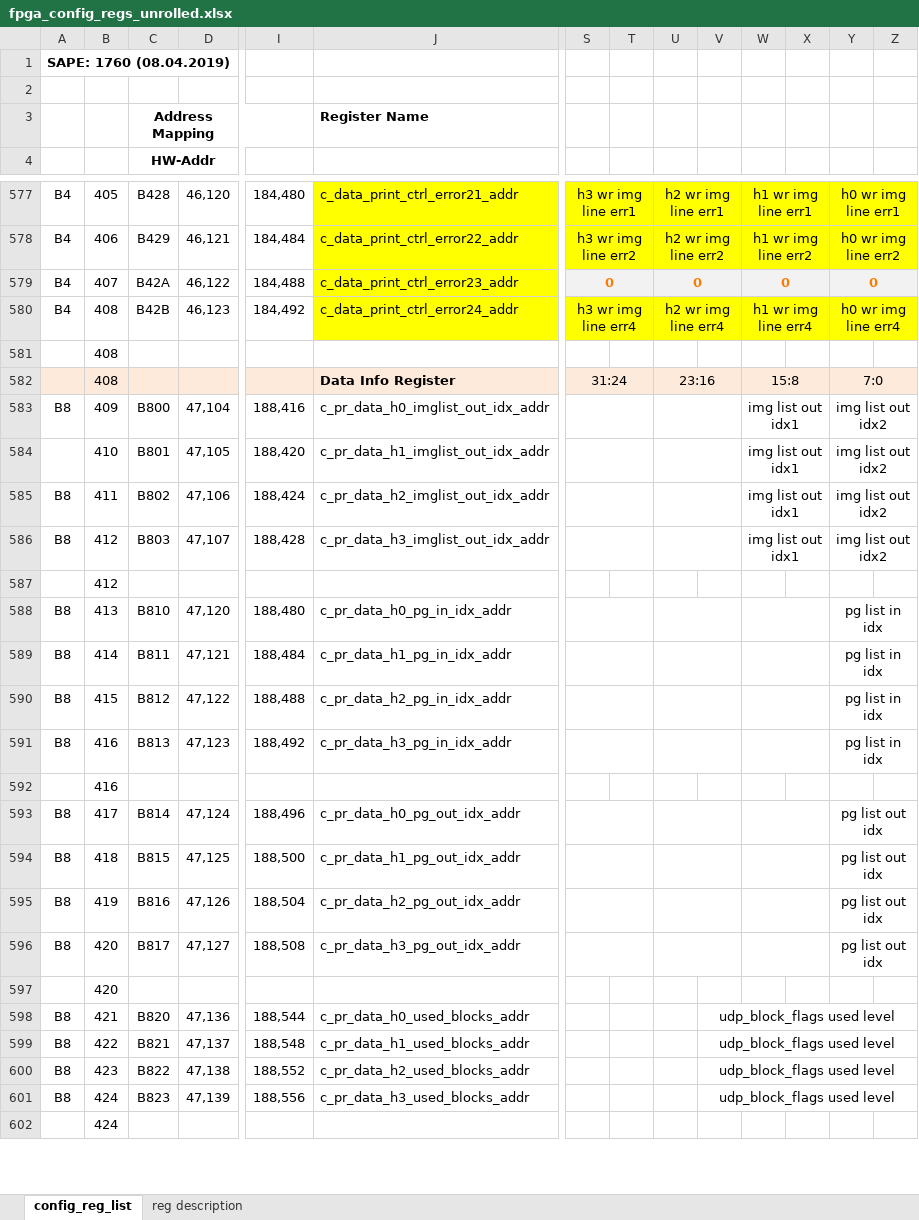
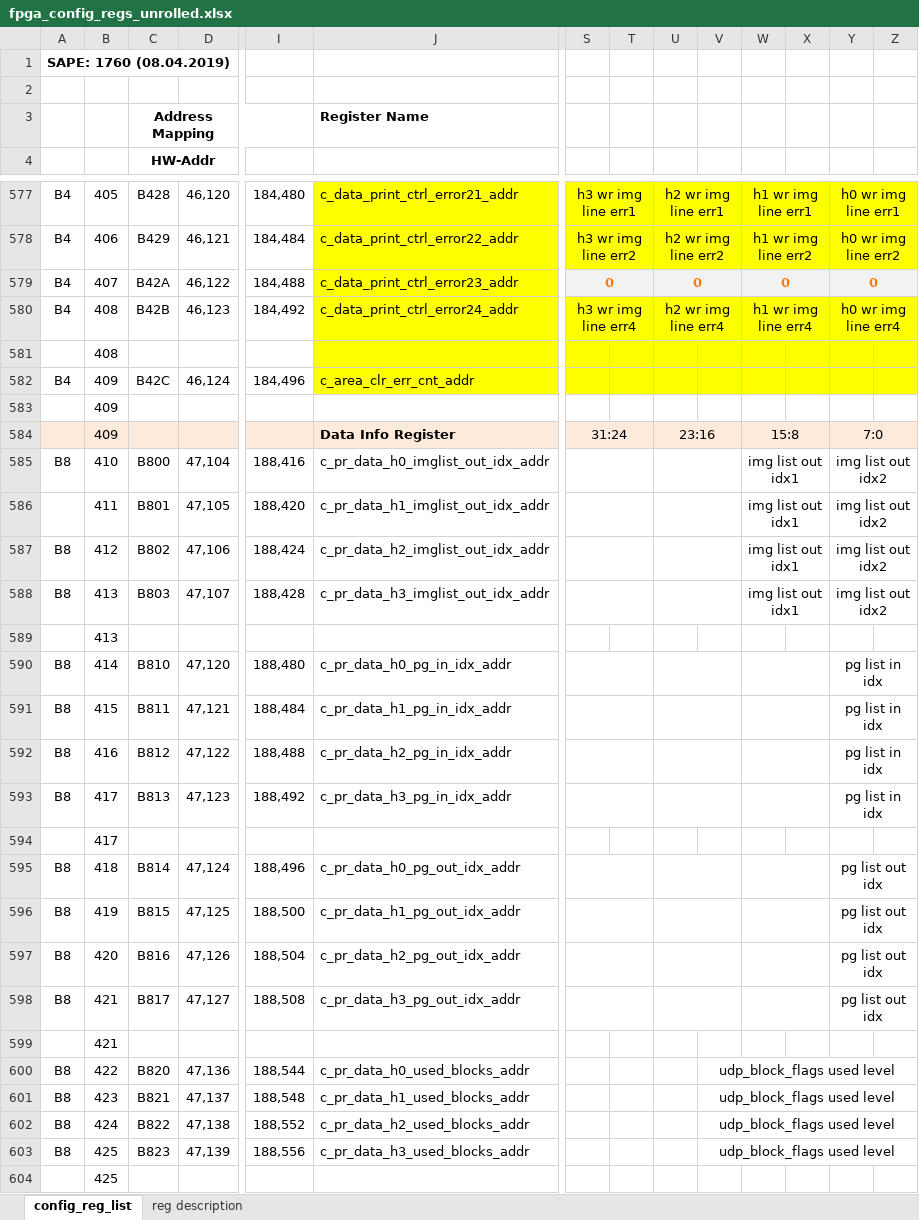
Before and after one commit to marcel-galliker/Mouvent-PrintEngine, an Excel workbook: rx_head_ctrl/fpga_config_regs_unrolled.xlsx, sheet config_reg_list, drawn as a sheet; only a part is shown, gaps mark what is left out; values as stored, in another font and other column widths than the file's, no borders; charts and pictures and conditional formats not drawn; addresses are those after the commit; rows hold the shown columns only; the diff covers the shown part only; the diff names each change by its address in the sheet, - before the commit and + after, or states it on an @@ line.

```diff
--- a/rx_head_ctrl/fpga_config_regs_unrolled.xlsx (sheet config_reg_list)
+++ b/rx_head_ctrl/fpga_config_regs_unrolled.xlsx (sheet config_reg_list)
-J581 fill: none
+J581 fill: #FFFF00
-S581:Z581 fill: none
+S581:Z581 fill: #FFFF00
+row 582: B4 | 409 | B42C | 46,124 | 184,496 | c_area_clr_err_cnt_addr
+row 583:  | 409
-B584: 408
+B584: 409
-B585: 409
+B585: 410
-B586: 410
+B586: 411
-B587: 411
+B587: 412
-B588:B589: 412
+B588:B589: 413
-B590: 413
+B590: 414
-B591: 414
+B591: 415
-B592: 415
+B592: 416
-B593:B594: 416
+B593:B594: 417
-B595: 417
+B595: 418
-B596: 418
+B596: 419
-B597: 419
+B597: 420
-B598:B599: 420
+B598:B599: 421
-B600: 421
+B600: 422
-B601: 422
+B601: 423
-B602: 423
+B602: 424
-B603:B604: 424
+B603:B604: 425
```
Also changed, not shown: 7 edited cells and cell formats elsewhere in this sheet, formulas that keep their value, charts or pictures, 20 other files.
